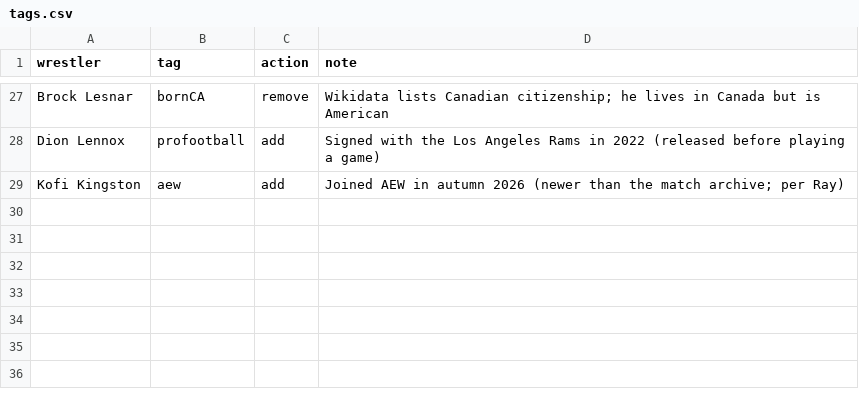
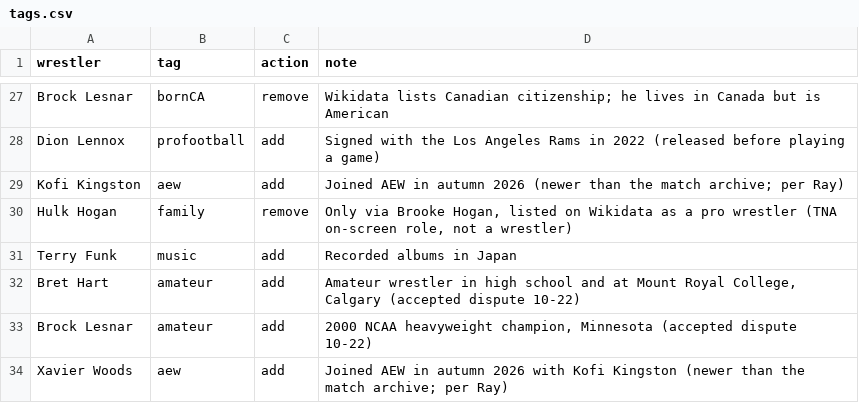
Before and after one commit to beardednotary/the-push, a CSV file: data/curation/tags.csv, drawn as a sheet; only a part is shown, gaps mark what is left out; the diff names each change by its address in the sheet, - before the commit and + after, or states it on an @@ line.

```diff
--- a/data/curation/tags.csv
+++ b/data/curation/tags.csv
+row 30: Hulk Hogan | family | remove | Only via Brooke Hogan, listed on Wikidata as a pro wrestler (TNA on-screen role, not a wrestler)
+row 31: Terry Funk | music | add | Recorded albums in Japan
+row 32: Bret Hart | amateur | add | Amateur wrestler in high school and at Mount Royal College, Calgary (accepted dispute 10-22)
+row 33: Brock Lesnar | amateur | add | 2000 NCAA heavyweight champion, Minnesota (accepted dispute 10-22)
+row 34: Xavier Woods | aew | add | Joined AEW in autumn 2026 with Kofi Kingston (newer than the match archive; per Ray)
```
Also changed, not shown: data/generated/fact_check.csv, 4 other files.
